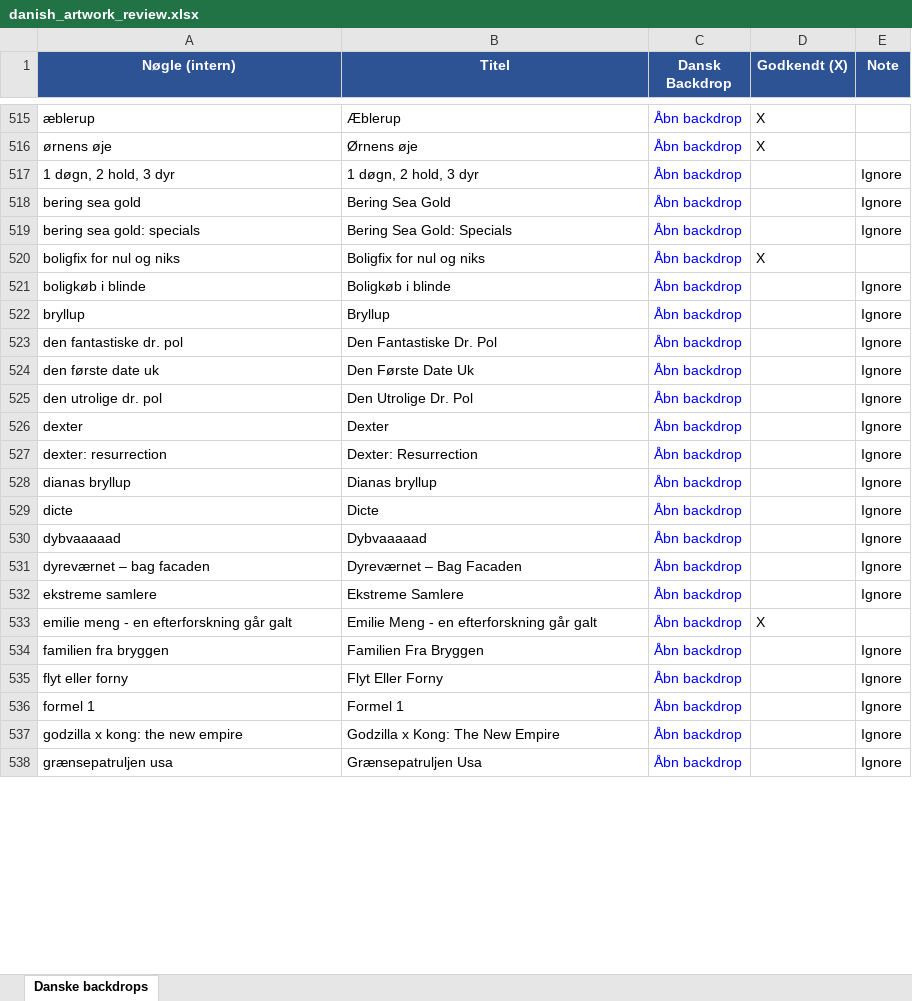
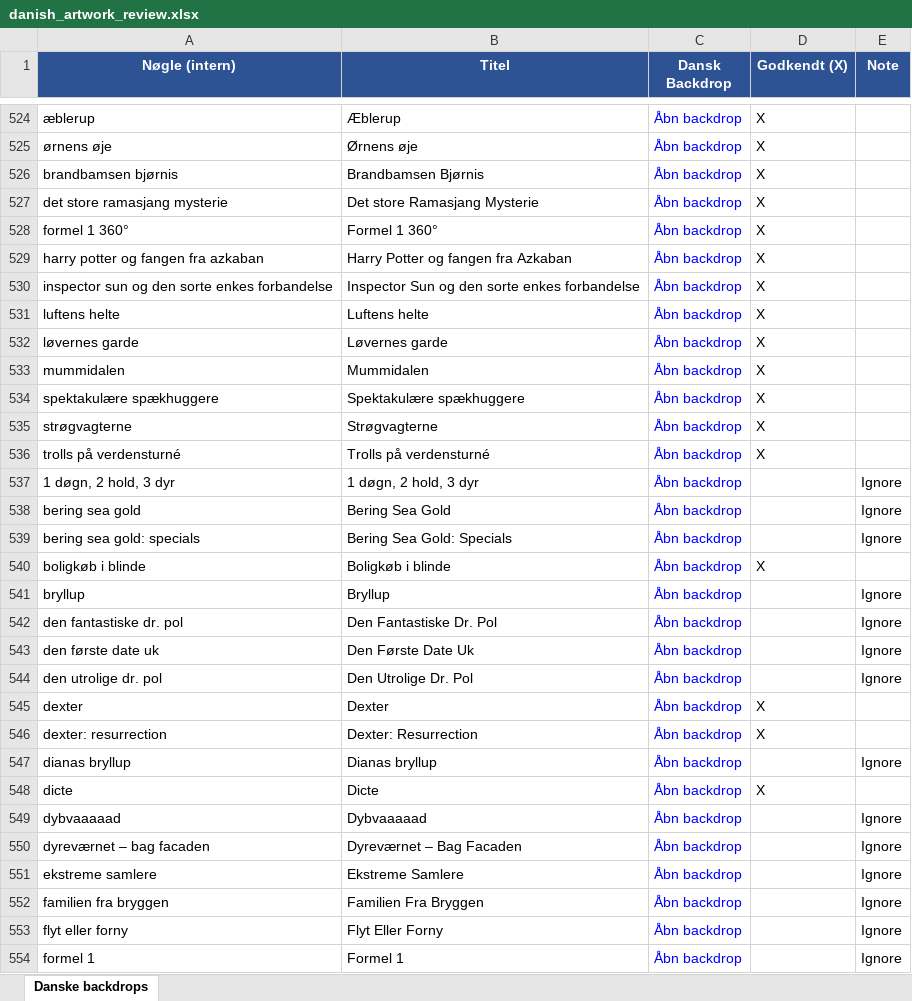
Before and after one commit to flanaganz/epgoal, an Excel workbook: data/danish_artwork_review.xlsx, sheet Danske backdrops, drawn as a sheet; only a part is shown, gaps mark what is left out; the shorter side is filled out with more unchanged rows; values as stored, in another font and other column widths than the file's, no borders; addresses are those after the commit; the diff covers the shown part only; the diff names each change by its address in the sheet, - before the commit and + after, or states it on an @@ line.

```diff
--- a/data/danish_artwork_review.xlsx (sheet Danske backdrops)
+++ b/data/danish_artwork_review.xlsx (sheet Danske backdrops)
+row 526: brandbamsen bjørnis | Brandbamsen Bjørnis | Åbn backdrop | X
+row 527: det store ramasjang mysterie | Det store Ramasjang Mysterie | Åbn backdrop | X
+row 528: formel 1 360° | Formel 1 360° | Åbn backdrop | X
+row 529: harry potter og fangen fra azkaban | Harry Potter og fangen fra Azkaban | Åbn backdrop | X
+row 530: inspector sun og den sorte enkes forbandelse | Inspector Sun og den sorte enkes forbandelse | Åbn backdrop | X
+row 531: luftens helte | Luftens helte | Åbn backdrop | X
+row 532: løvernes garde | Løvernes garde | Åbn backdrop | X
+row 533: mummidalen | Mummidalen | Åbn backdrop | X
+row 534: spektakulære spækhuggere | Spektakulære spækhuggere | Åbn backdrop | X
+row 535: strøgvagterne | Strøgvagterne | Åbn backdrop | X
+row 536: trolls på verdensturné | Trolls på verdensturné | Åbn backdrop | X
@@ row 520 moved to row 53: boligfix for nul og niks @@
-D540 (Godkendt (X)): (empty)
+D540 (Godkendt (X)): X
-E540 (Note): Ignore
+E540 (Note): (empty)
-D545:D546 (Godkendt (X)): (empty)
+D545:D546 (Godkendt (X)): X
-E545:E546 (Note): Ignore
+E545:E546 (Note): (empty)
-D548 (Godkendt (X)): (empty)
+D548 (Godkendt (X)): X
-E548 (Note): Ignore
+E548 (Note): (empty)
@@ row 533 moved to row 119: emilie meng - en efterforskning går galt @@
```
Also changed, not shown: 7 moved rows elsewhere in this sheet, 7 other files.
